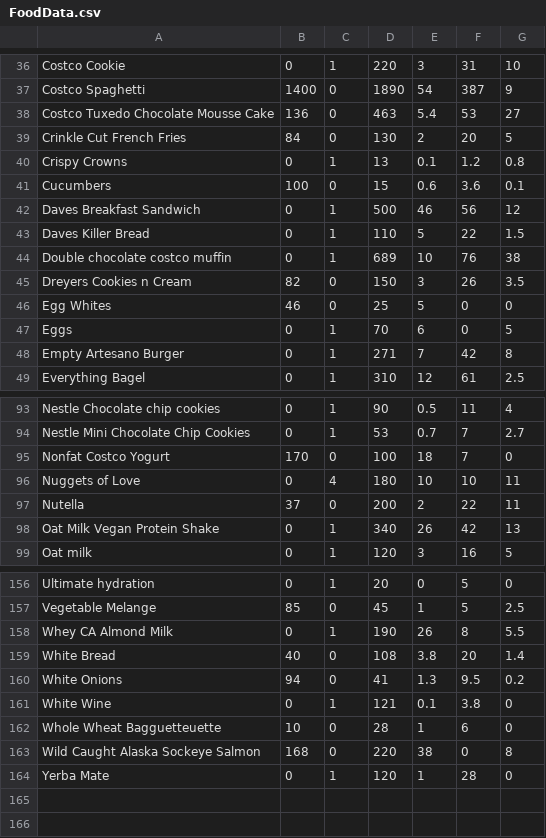
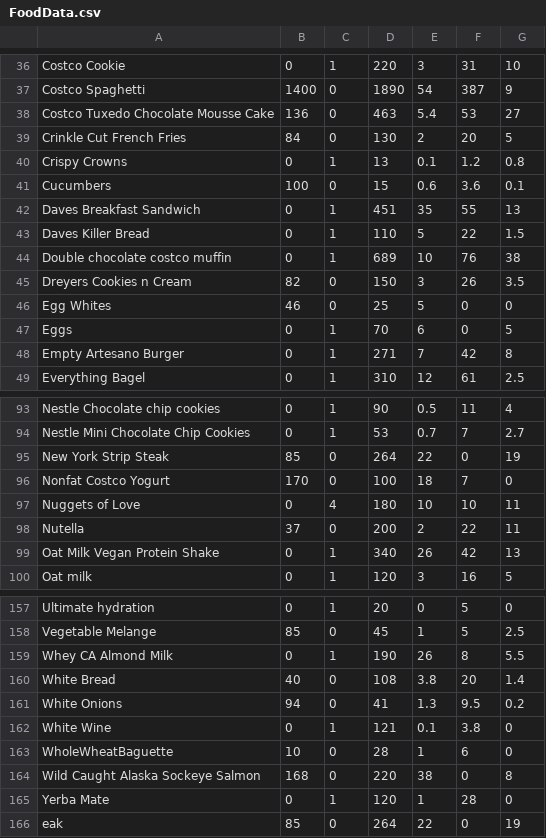
Before and after one commit to CemBeast/Food-Tracking-program, a CSV file: Meal Tracker/Meal Tracker/FoodData.csv, drawn as a sheet; only a part is shown, gaps mark what is left out.

```diff
--- a/Meal Tracker/Meal Tracker/FoodData.csv
+++ b/Meal Tracker/Meal Tracker/FoodData.csv
@@ -41,3 +41,3 @@ Crispy Crowns,0,1,13,0.1,1.2,0.8
 Cucumbers,100,0,15,0.6,3.6,0.1
-Daves Breakfast Sandwich,0,1,500,46,56,12
+Daves Breakfast Sandwich,0,1,451,35,55,13
 Daves Killer Bread,0,1,110,5,22,1.5
@@ -94,2 +94,3 @@ Nestle Chocolate chip cookies,0,1,90,0.5,11,4
 Nestle Mini Chocolate Chip Cookies,0,1,53,0.7,7,2.7
+New York Strip Steak,85,0,264,22,0,19
 Nonfat Costco Yogurt,170,0,100,18,7,0
@@ -161,4 +162,5 @@ White Onions,94,0,41,1.3,9.5,0.2
 White Wine,0,1,121,0.1,3.8,0
-Whole Wheat Bagguetteuette,10,0,28,1,6,0
+WholeWheatBaguette,10,0,28,1,6,0
 Wild Caught Alaska Sockeye Salmon,168,0,220,38,0,8
 Yerba Mate,0,1,120,1,28,0
+eak,85,0,264,22,0,19
```
Also changed, not shown: 25 other files.
